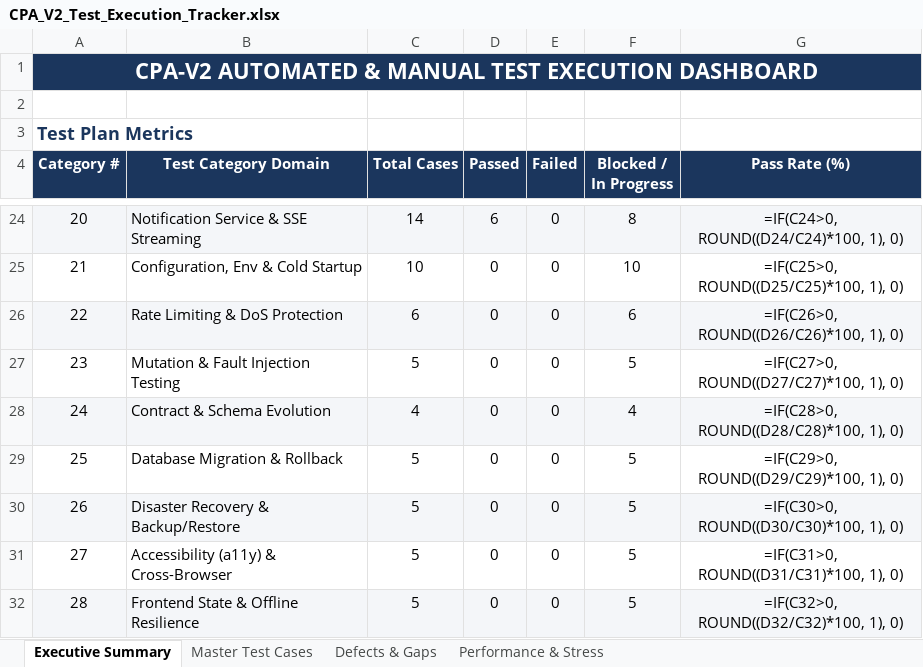
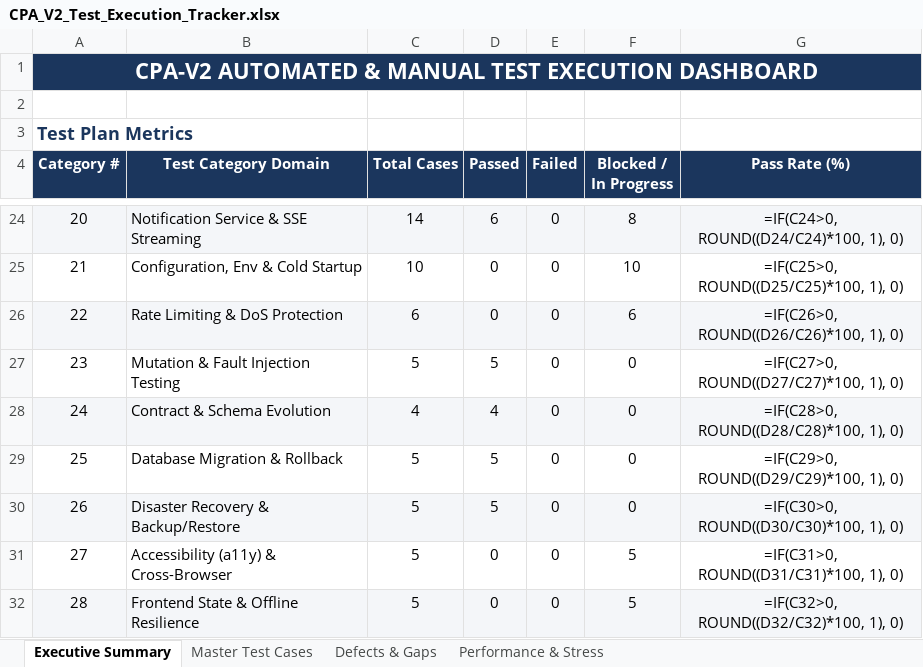
Before and after one commit to ulthimanju/CAPSTONE, an Excel workbook: docs/CPA_V2_Test_Execution_Tracker.xlsx, sheet Executive Summary, drawn as a sheet; only a part is shown, gaps mark what is left out; values as stored, in another font and other column widths than the file's, no borders; formulas without a stored value are shown as written; the diff names each change by its address in the sheet, - before the commit and + after, or states it on an @@ line.

```diff
--- a/docs/CPA_V2_Test_Execution_Tracker.xlsx (sheet Executive Summary)
+++ b/docs/CPA_V2_Test_Execution_Tracker.xlsx (sheet Executive Summary)
-D27 (Passed): 0
+D27 (Passed): 5
-F27 (Blocked / In Progress): 5
+F27 (Blocked / In Progress): 0
-D28 (Passed): 0
+D28 (Passed): 4
-F28 (Blocked / In Progress): 4
+F28 (Blocked / In Progress): 0
-D29:D30 (Passed): 0
+D29:D30 (Passed): 5
-F29:F30 (Blocked / In Progress): 5
+F29:F30 (Blocked / In Progress): 0
```
Also changed, not shown: sheet Master Test Cases.
